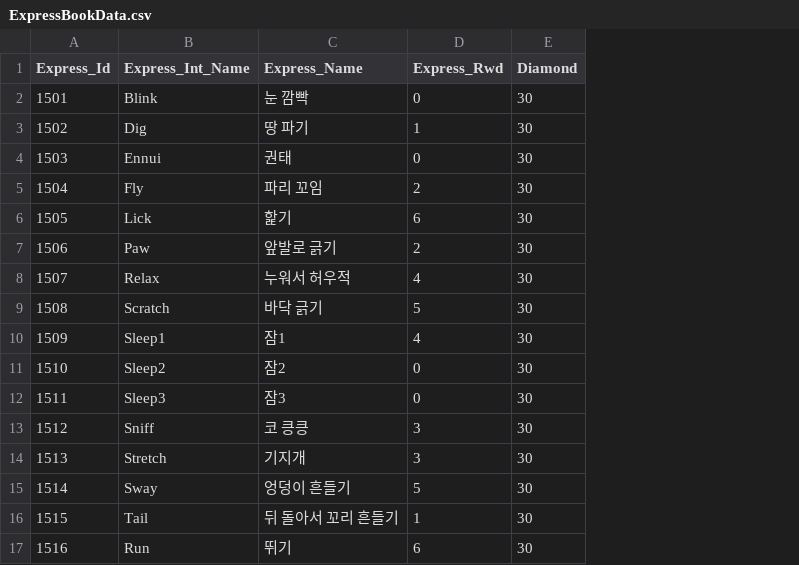
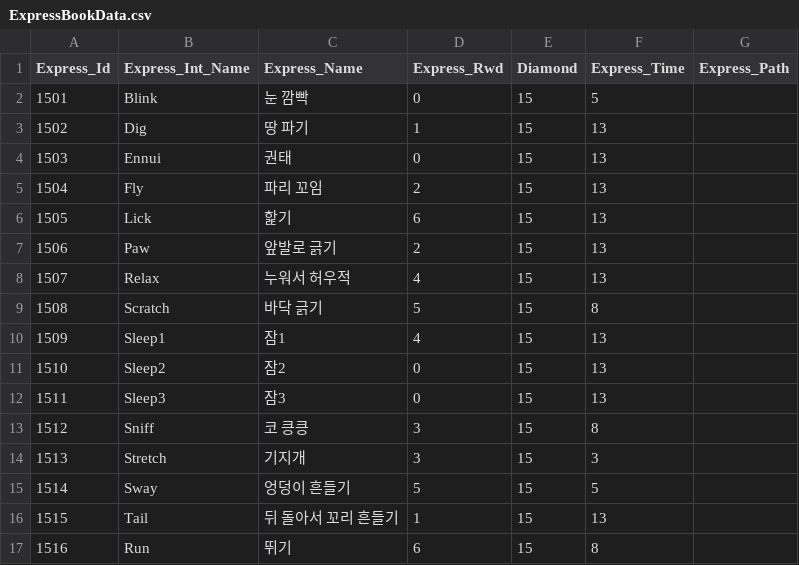
Before and after one commit to jypark0809/StealEverythingMeow, a CSV file: Assets/Resources/Data/Excel/ExpressBookData.csv, drawn as a sheet; the diff names each change by its address in the sheet, - before the commit and + after, or states it on an @@ line.

Commit message:
Books

```diff
--- a/Assets/Resources/Data/Excel/ExpressBookData.csv
+++ b/Assets/Resources/Data/Excel/ExpressBookData.csv
+column F (Express_Time), rows 2-17: 5 | 13 | 13 | 13 | 13 | 13 | 13 | 8 | 13 | 13 | 13 | 8 | 3 | 5 | 13 | 8
+column G (Express_Path), empty
-E2:E17 (Diamond): 30
+E2:E17 (Diamond): 15
```
Also changed, not shown: 34 other files.
